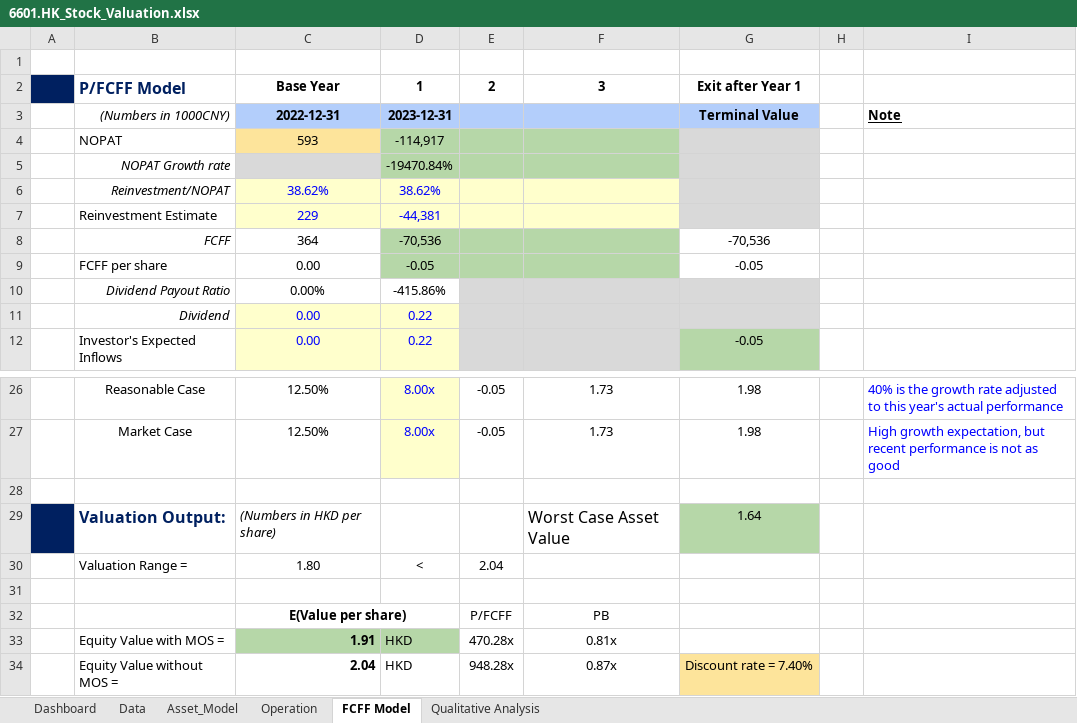
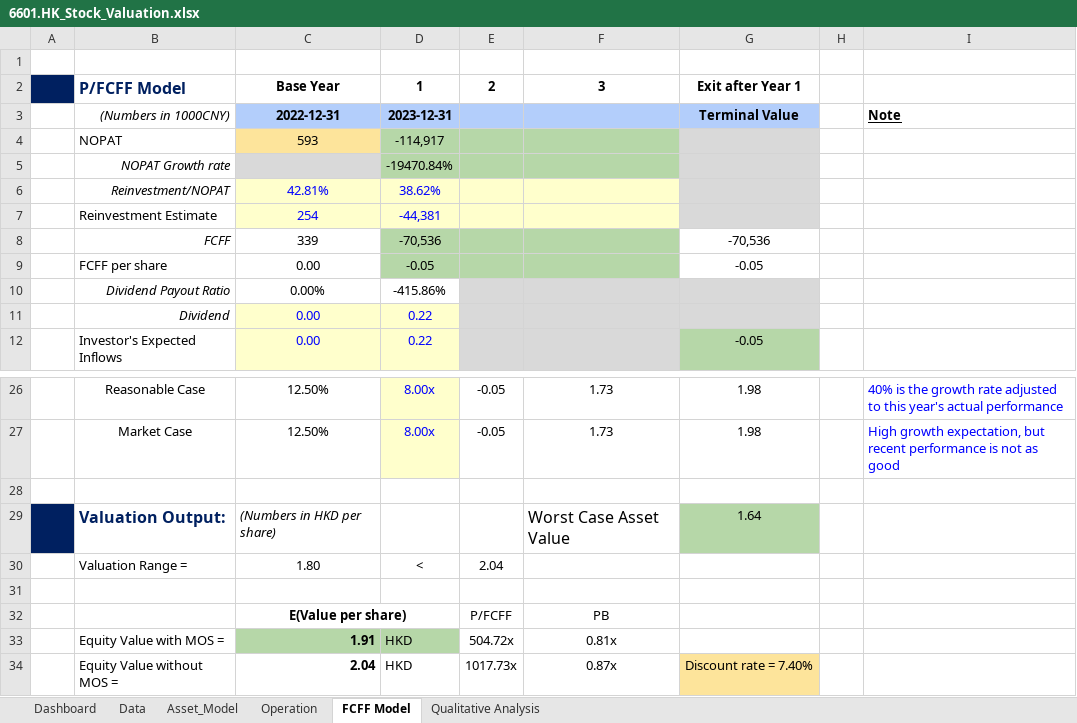
Before and after one commit to JerryChenz/Invest_Proc_v2, an Excel workbook: financial_models/Opportunities/6601.HK_Stock_Valuation.xlsx, sheet FCFF Model, drawn as a sheet; only a part is shown, gaps mark what is left out; values as stored, in another font and other column widths than the file's, no borders; conditional formats not drawn; the diff names each change by its address in the sheet, - before the commit and + after, or states it on an @@ line.

Commit message:
Updated Valuation Models

```diff
--- a/financial_models/Opportunities/6601.HK_Stock_Valuation.xlsx (sheet FCFF Model)
+++ b/financial_models/Opportunities/6601.HK_Stock_Valuation.xlsx (sheet FCFF Model)
-C6: 38.62%
+C6: 42.81%
-C7: 229
+C7: 254
-C8: 364
+C8: 339
-E33: 470.28x
+E33: 504.72x
-E34: 948.28x
+E34: 1017.73x
```
Also changed, not shown: 3 other files.
